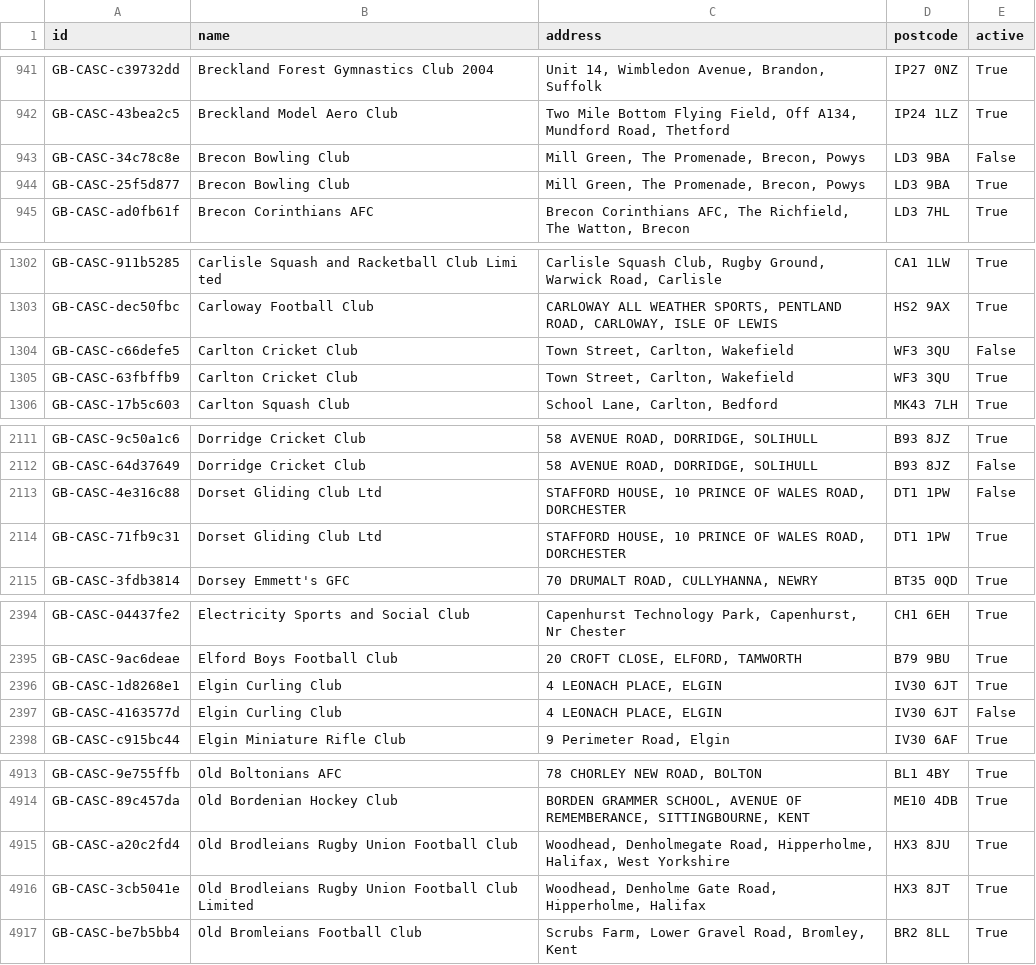
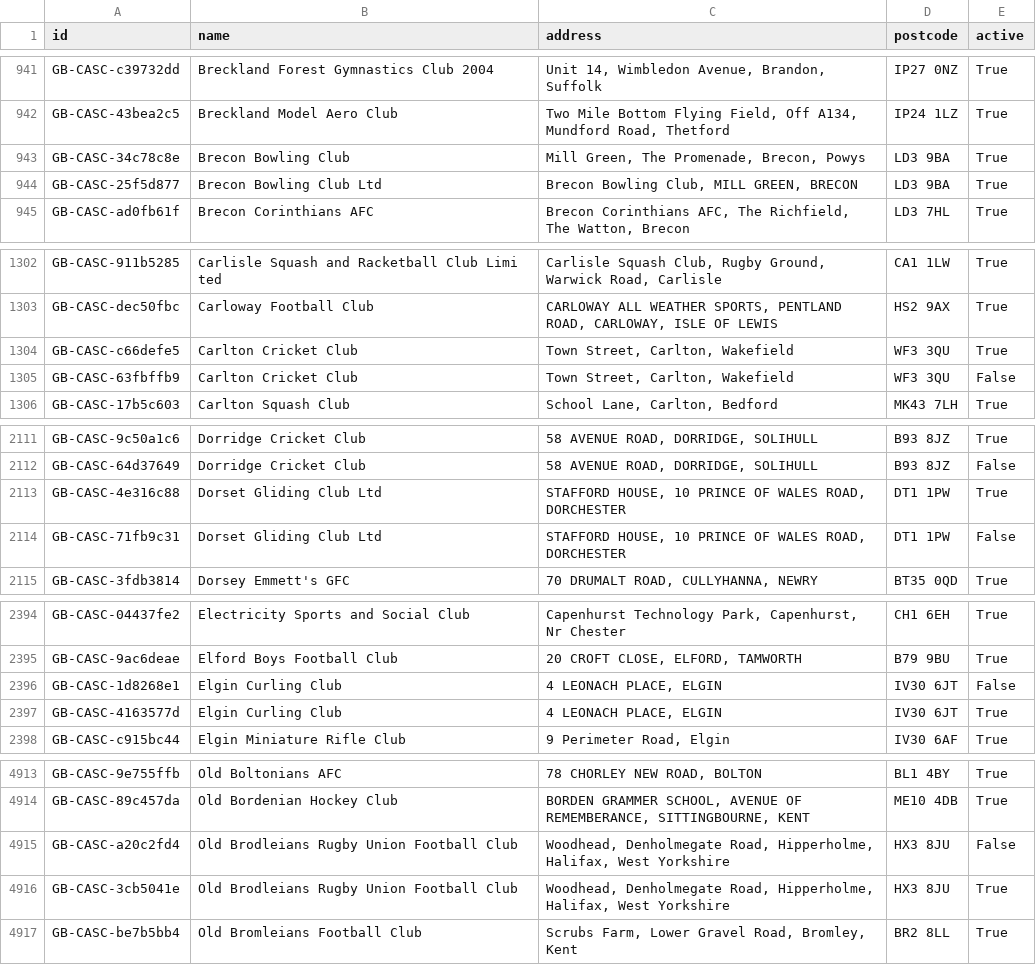
Before and after one commit to ThreeSixtyGiving/cascs, a CSV file: cascs.csv, drawn as a sheet; only a part is shown, gaps mark what is left out; the diff covers the shown part only.

```diff
--- a/cascs.csv
+++ b/cascs.csv
@@ -942,4 +942,4 @@ GB-CASC-c39732dd,Breckland Forest Gymnastics Club 2004,"Unit 14, Wimbledon Avenu
 GB-CASC-43bea2c5,Breckland Model Aero Club,"Two Mile Bottom Flying Field, Off A134, Mundford Road, Thetford",IP24 1LZ,True
-GB-CASC-34c78c8e,Brecon Bowling Club,"Mill Green, The Promenade, Brecon, Powys",LD3 9BA,False
-GB-CASC-25f5d877,Brecon Bowling Club,"Mill Green, The Promenade, Brecon, Powys",LD3 9BA,True
+GB-CASC-34c78c8e,Brecon Bowling Club,"Mill Green, The Promenade, Brecon, Powys",LD3 9BA,True
+GB-CASC-25f5d877,Brecon Bowling Club Ltd,"Brecon Bowling Club, MILL GREEN, BRECON",LD3 9BA,True
 GB-CASC-ad0fb61f,Brecon Corinthians AFC,"Brecon Corinthians AFC, The Richfield, The Watton, Brecon",LD3 7HL,True
@@ -1303,4 +1303,4 @@ GB-CASC-911b5285,Carlisle Squash and Racketball Club Limi ted,"Carlisle Squash C
 GB-CASC-dec50fbc,Carloway Football Club,"CARLOWAY ALL WEATHER SPORTS, PENTLAND ROAD, CARLOWAY, ISLE OF LEWIS",HS2 9AX,True
-GB-CASC-c66defe5,Carlton Cricket Club,"Town Street, Carlton, Wakefield",WF3 3QU,False
-GB-CASC-63fbffb9,Carlton Cricket Club,"Town Street, Carlton, Wakefield",WF3 3QU,True
+GB-CASC-c66defe5,Carlton Cricket Club,"Town Street, Carlton, Wakefield",WF3 3QU,True
+GB-CASC-63fbffb9,Carlton Cricket Club,"Town Street, Carlton, Wakefield",WF3 3QU,False
 GB-CASC-17b5c603,Carlton Squash Club,"School Lane, Carlton, Bedford",MK43 7LH,True
@@ -2112,4 +2112,4 @@ GB-CASC-9c50a1c6,Dorridge Cricket Club,"58 AVENUE ROAD, DORRIDGE, SOLIHULL",B93
 GB-CASC-64d37649,Dorridge Cricket Club,"58 AVENUE ROAD, DORRIDGE, SOLIHULL",B93 8JZ,False
-GB-CASC-4e316c88,Dorset Gliding Club Ltd,"STAFFORD HOUSE, 10 PRINCE OF WALES ROAD, DORCHESTER",DT1 1PW,False
-GB-CASC-71fb9c31,Dorset Gliding Club Ltd,"STAFFORD HOUSE, 10 PRINCE OF WALES ROAD, DORCHESTER",DT1 1PW,True
+GB-CASC-4e316c88,Dorset Gliding Club Ltd,"STAFFORD HOUSE, 10 PRINCE OF WALES ROAD, DORCHESTER",DT1 1PW,True
+GB-CASC-71fb9c31,Dorset Gliding Club Ltd,"STAFFORD HOUSE, 10 PRINCE OF WALES ROAD, DORCHESTER",DT1 1PW,False
 GB-CASC-3fdb3814,Dorsey Emmett's GFC,"70 DRUMALT ROAD, CULLYHANNA, NEWRY",BT35 0QD,True
@@ -2395,4 +2395,4 @@ GB-CASC-04437fe2,Electricity Sports and Social Club,"Capenhurst Technology Park,
 GB-CASC-9ac6deae,Elford Boys Football Club,"20 CROFT CLOSE, ELFORD, TAMWORTH",B79 9BU,True
-GB-CASC-1d8268e1,Elgin Curling Club,"4 LEONACH PLACE, ELGIN",IV30 6JT,True
-GB-CASC-4163577d,Elgin Curling Club,"4 LEONACH PLACE, ELGIN",IV30 6JT,False
+GB-CASC-1d8268e1,Elgin Curling Club,"4 LEONACH PLACE, ELGIN",IV30 6JT,False
+GB-CASC-4163577d,Elgin Curling Club,"4 LEONACH PLACE, ELGIN",IV30 6JT,True
 GB-CASC-c915bc44,Elgin Miniature Rifle Club,"9 Perimeter Road, Elgin",IV30 6AF,True
@@ -4914,4 +4914,4 @@ GB-CASC-9e755ffb,Old Boltonians AFC,"78 CHORLEY NEW ROAD, BOLTON",BL1 4BY,True
 GB-CASC-89c457da,Old Bordenian Hockey Club,"BORDEN GRAMMER SCHOOL, AVENUE OF REMEMBERANCE, SITTINGBOURNE, KENT",ME10 4DB,True
-GB-CASC-a20c2fd4,Old Brodleians Rugby Union Football Club,"Woodhead, Denholmegate Road, Hipperholme, Halifax,  West Yorkshire",HX3 8JU,True
-GB-CASC-3cb5041e,Old Brodleians Rugby Union Football Club  Limited,"Woodhead, Denholme Gate Road, Hipperholme, Halifax",HX3 8JT,True
+GB-CASC-a20c2fd4,Old Brodleians Rugby Union Football Club,"Woodhead, Denholmegate Road, Hipperholme, Halifax,  West Yorkshire",HX3 8JU,False
+GB-CASC-3cb5041e,Old Brodleians Rugby Union Football Club,"Woodhead, Denholmegate Road, Hipperholme, Halifax,  West Yorkshire",HX3 8JU,True
 GB-CASC-be7b5bb4,Old Bromleians Football Club,"Scrubs Farm, Lower Gravel Road, Bromley, Kent",BR2 8LL,True
```
Also changed, not shown: 19 edited cells elsewhere in this file, 1 other file.
